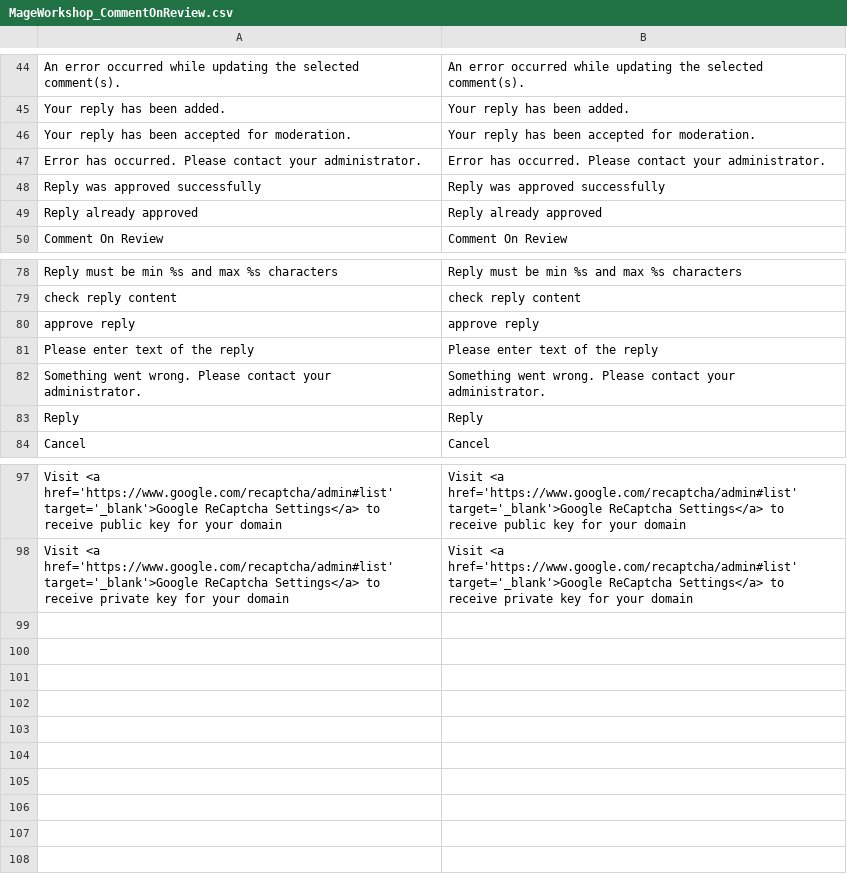
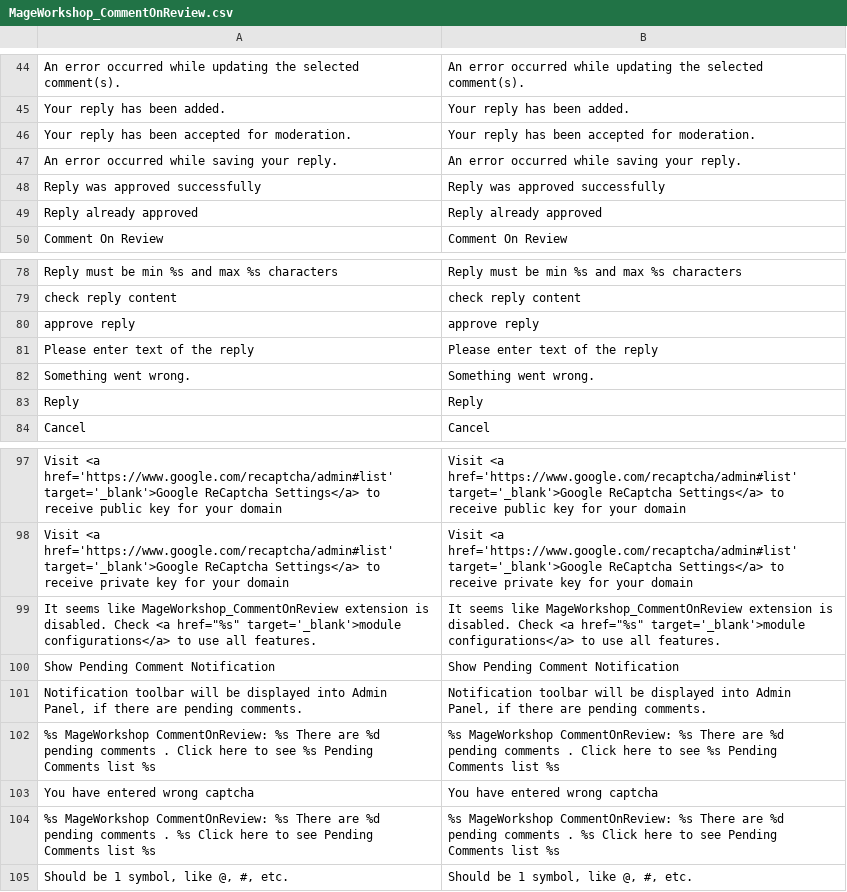
Before and after one commit to MageWorkshop/localization, a CSV file: en_US/MageWorkshop_CommentOnReview.csv, drawn as a sheet; only a part is shown, gaps mark what is left out.

```diff
--- a/en_US/MageWorkshop_CommentOnReview.csv
+++ b/en_US/MageWorkshop_CommentOnReview.csv
@@ -46,3 +46,3 @@
 "Your reply has been accepted for moderation.","Your reply has been accepted for moderation."
-"Error has occurred. Please contact your administrator.","Error has occurred. Please contact your administrator."
+"An error occurred while saving your reply.","An error occurred while saving your reply."
 "Reply was approved successfully","Reply was approved successfully"
@@ -81,3 +81,3 @@
 "Please enter text of the reply","Please enter text of the reply"
-"Something went wrong. Please contact your administrator.","Something went wrong. Please contact your administrator."
+"Something went wrong.","Something went wrong."
 "Reply","Reply"
@@ -98 +98,8 @@
 "Visit <a href='https://www.google.com/recaptcha/admin#list' target='_blank'>Google ReCaptcha Settings</a> to receive private key for your domain","Visit <a href='https://www.google.com/recaptcha/admin#list' target='_blank'>Google ReCaptcha Settings</a> to receive private key for your domain"
+"It seems like MageWorkshop_CommentOnReview extension is disabled. Check <a href=""%s"" target='_blank'>module configurations</a> to use all features.","It seems like MageWorkshop_CommentOnReview extension is disabled. Check <a href=""%s"" target='_blank'>module configurations</a> to use all features."
+"Show Pending Comment Notification","Show Pending Comment Notification"
+"Notification toolbar will be displayed into Admin Panel, if there are pending comments.","Notification toolbar will be displayed into Admin Panel, if there are pending comments."
+"%s MageWorkshop CommentOnReview: %s There are %d pending comments . Click here to see %s Pending Comments list %s","%s MageWorkshop CommentOnReview: %s There are %d pending comments . Click here to see %s Pending Comments list %s"
+"You have entered wrong captcha","You have entered wrong captcha"
+"%s MageWorkshop CommentOnReview: %s There are %d pending comments . %s Click here to see Pending Comments list %s","%s MageWorkshop CommentOnReview: %s There are %d pending comments . %s Click here to see Pending Comments list %s"
+"Should be 1 symbol, like @, #, etc.","Should be 1 symbol, like @, #, etc."
```
Also changed, not shown: de_DE/MageWorkshop_DetailedReview.csv, en_US/MageWorkshop_DetailedReview.csv, 9 other files.
